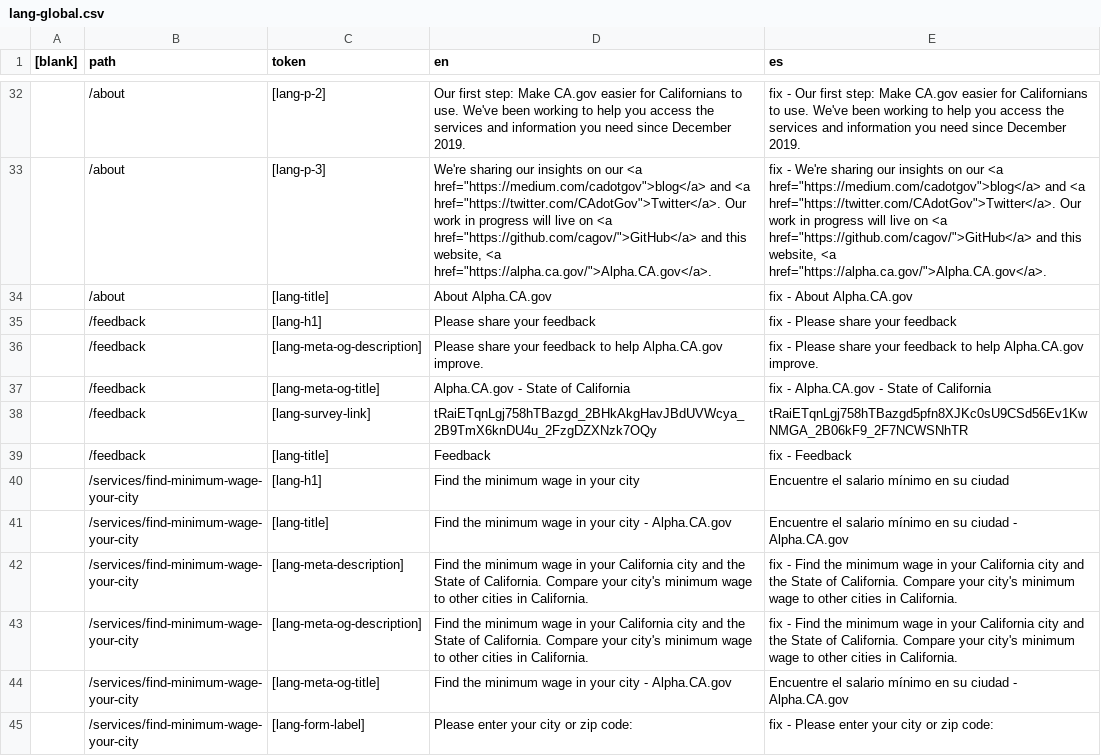
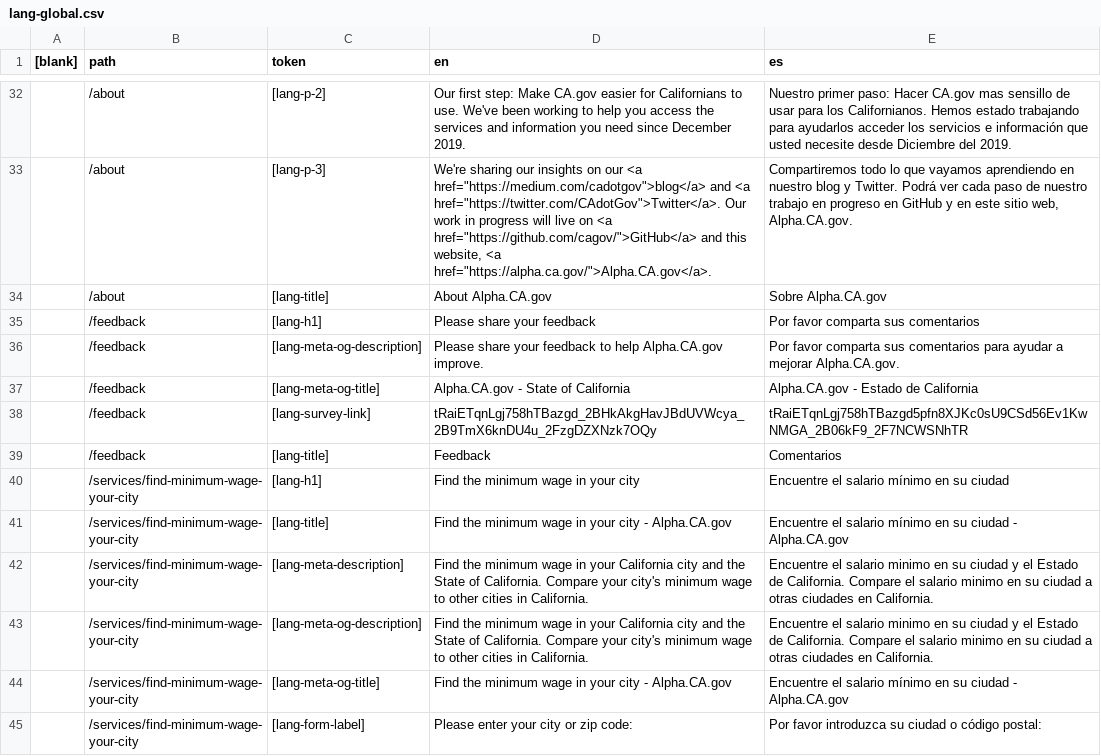
Before and after one commit to cagov/Alpha, a CSV file: src/lang-global.csv, drawn as a sheet; only a part is shown, gaps mark what is left out; the diff covers the shown part only; the diff names each change by its address in the sheet, - before the commit and + after, or states it on an @@ line.

```diff
--- a/src/lang-global.csv
+++ b/src/lang-global.csv
-E32 (es): fix - Our first step: Make CA.gov easier for Californians to use. We've been working to help you access the services and information you need since December 2019.
+E32 (es): Nuestro primer paso: Hacer CA.gov mas sensillo de usar para los Californianos. Hemos estado trabajando para ayudarlos acceder los servicios e información que usted necesite desde Diciembre del 2019.
-E33 (es): fix - We're sharing our insights on our <a href="https://medium.com/cadotgov">blog</a> and <a href="https://twitter.com/CAdotGov">Twitter</a>. Our work in progress will live on <a href="https://github.com/cagov/">GitHub</a> and this website, <a href="https://alpha.ca.gov/">Alpha.CA.gov</a>.
+E33 (es): Compartiremos todo lo que vayamos aprendiendo en nuestro blog y Twitter. Podrá ver cada paso de nuestro trabajo en progreso en GitHub y en este sitio web, Alpha.CA.gov.
-E34 (es): fix - About Alpha.CA.gov
+E34 (es): Sobre Alpha.CA.gov
-E35 (es): fix - Please share your feedback
+E35 (es): Por favor comparta sus comentarios
-E36 (es): fix - Please share your feedback to help Alpha.CA.gov improve.
+E36 (es): Por favor comparta sus comentarios para ayudar a mejorar Alpha.CA.gov.
-E37 (es): fix - Alpha.CA.gov - State of California
+E37 (es): Alpha.CA.gov - Estado de California
-E39 (es): fix - Feedback
+E39 (es): Comentarios
-E42:E43 (es): fix - Find the minimum wage in your California city and the State of California. Compare your city's minimum wage to other cities in California.
+E42:E43 (es): Encuentre el salario minimo en su ciudad y el Estado de California. Compare el salario minimo en su ciudad a otras ciudades en California.
-E45 (es): fix - Please enter your city or zip code:
+E45 (es): Por favor introduzca su ciudad o código postal:
```
Also changed, not shown: 7 added rows, 7 removed rows and 58 edited cells elsewhere in this file.
